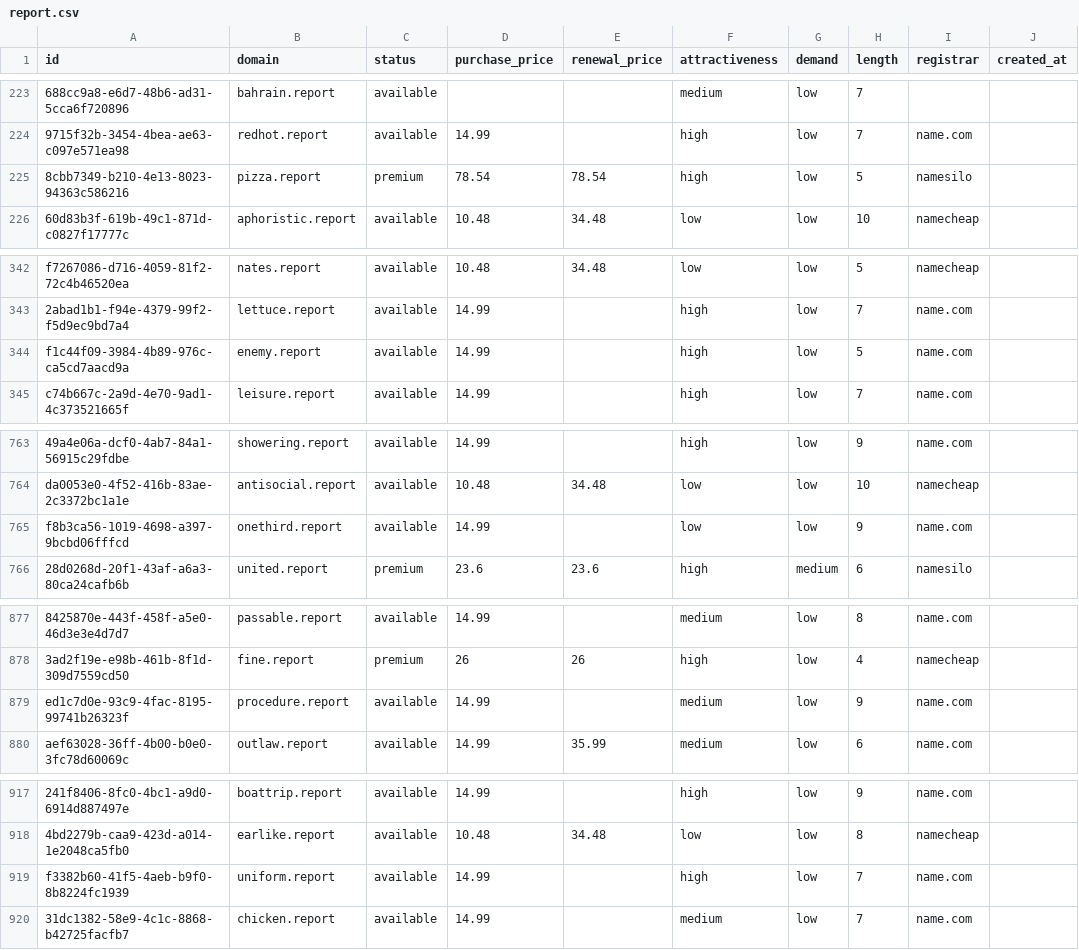
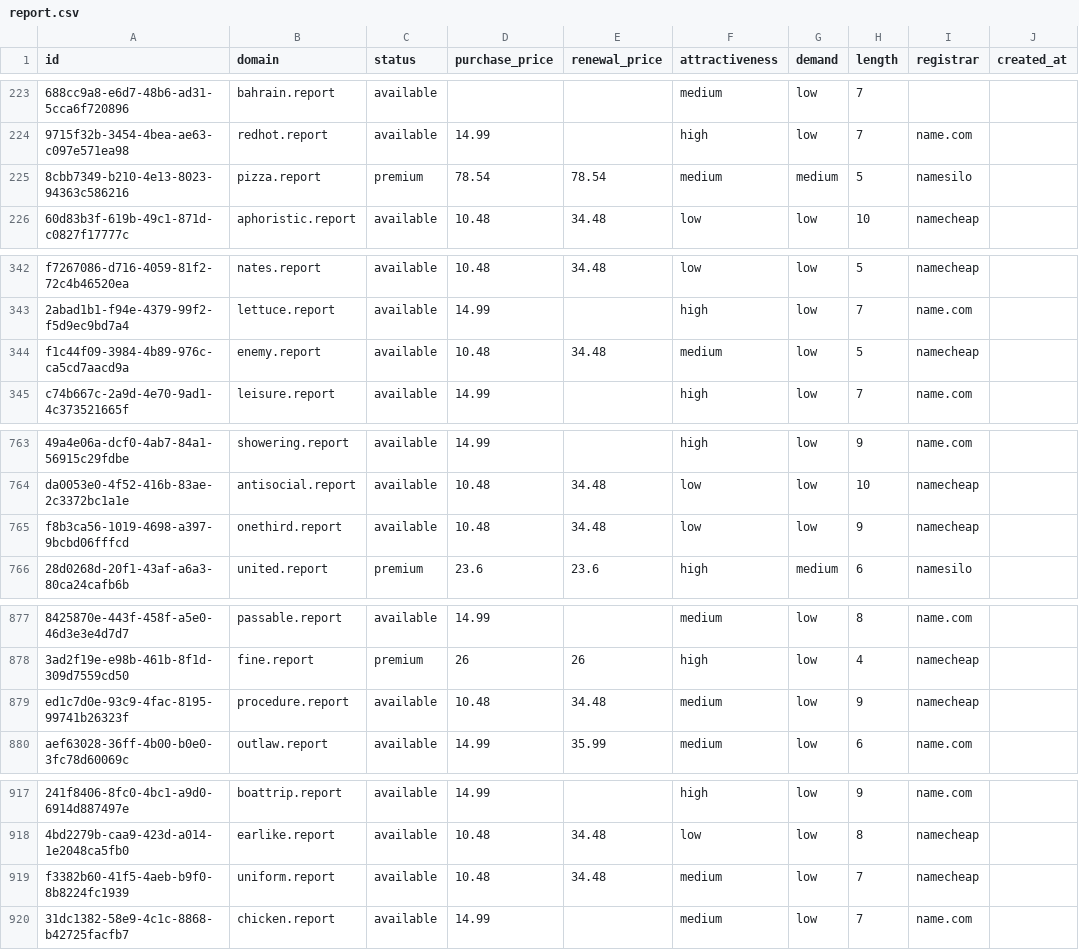
Before and after one commit to UniqueDomains/report-oneword-domains, a CSV file: report.csv, drawn as a sheet; only a part is shown, gaps mark what is left out; the diff names each change by its address in the sheet, - before the commit and + after, or states it on an @@ line.

Commit message:
Domains update

```diff
--- a/report.csv
+++ b/report.csv
-F225 (attractiveness): high
+F225 (attractiveness): medium
-G225 (demand): low
+G225 (demand): medium
-D344 (purchase_price): 14.99
+D344 (purchase_price): 10.48
-E344 (renewal_price): (empty)
+E344 (renewal_price): 34.48
-F344 (attractiveness): high
+F344 (attractiveness): medium
-I344 (registrar): name.com
+I344 (registrar): namecheap
-D765 (purchase_price): 14.99
+D765 (purchase_price): 10.48
-E765 (renewal_price): (empty)
+E765 (renewal_price): 34.48
-I765 (registrar): name.com
+I765 (registrar): namecheap
-D879 (purchase_price): 14.99
+D879 (purchase_price): 10.48
-E879 (renewal_price): (empty)
+E879 (renewal_price): 34.48
-I879 (registrar): name.com
+I879 (registrar): namecheap
-D919 (purchase_price): 14.99
+D919 (purchase_price): 10.48
-E919 (renewal_price): (empty)
+E919 (renewal_price): 34.48
-F919 (attractiveness): high
+F919 (attractiveness): medium
-I919 (registrar): name.com
+I919 (registrar): namecheap
```
Also changed, not shown: 4 other files.
